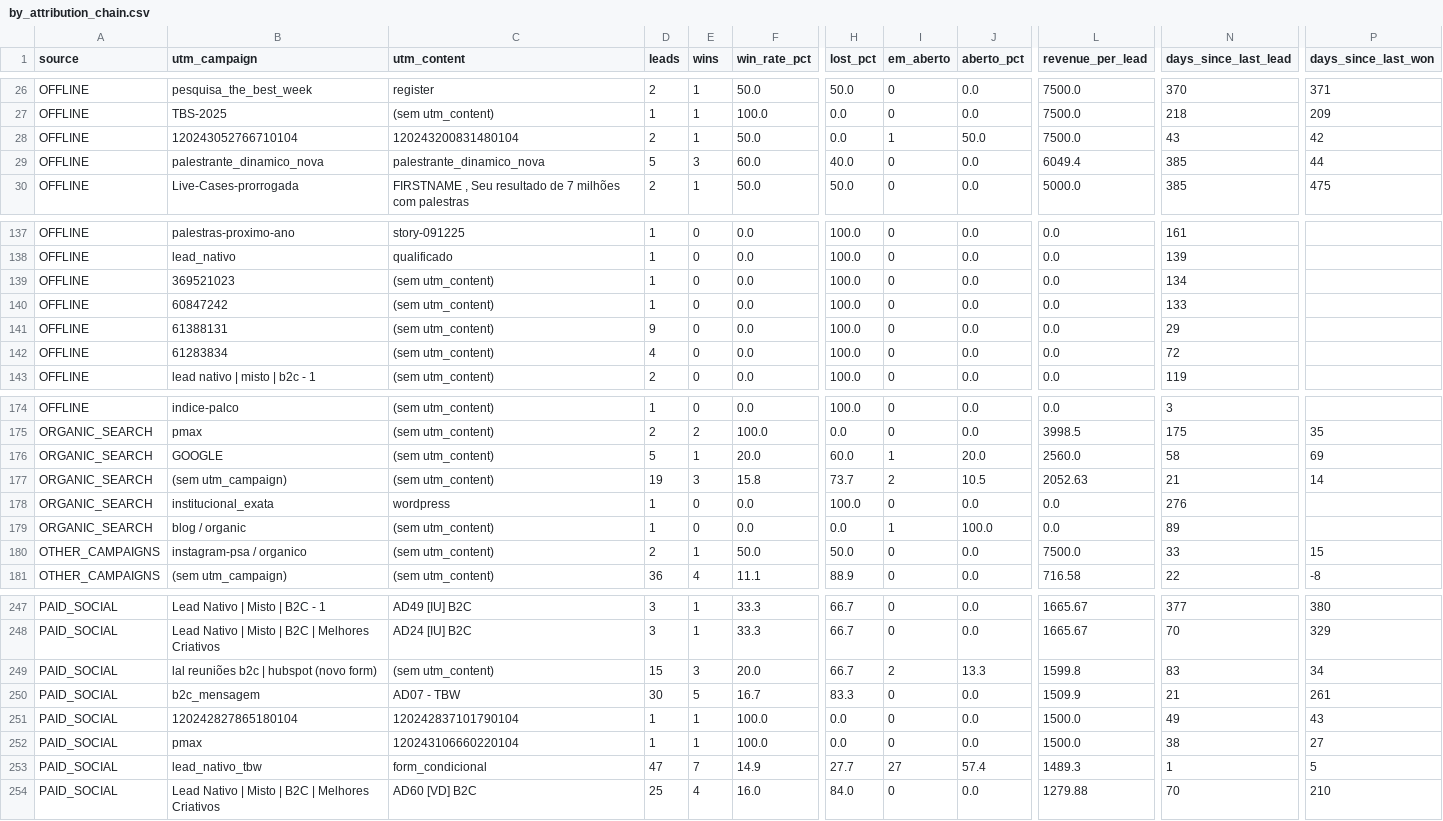
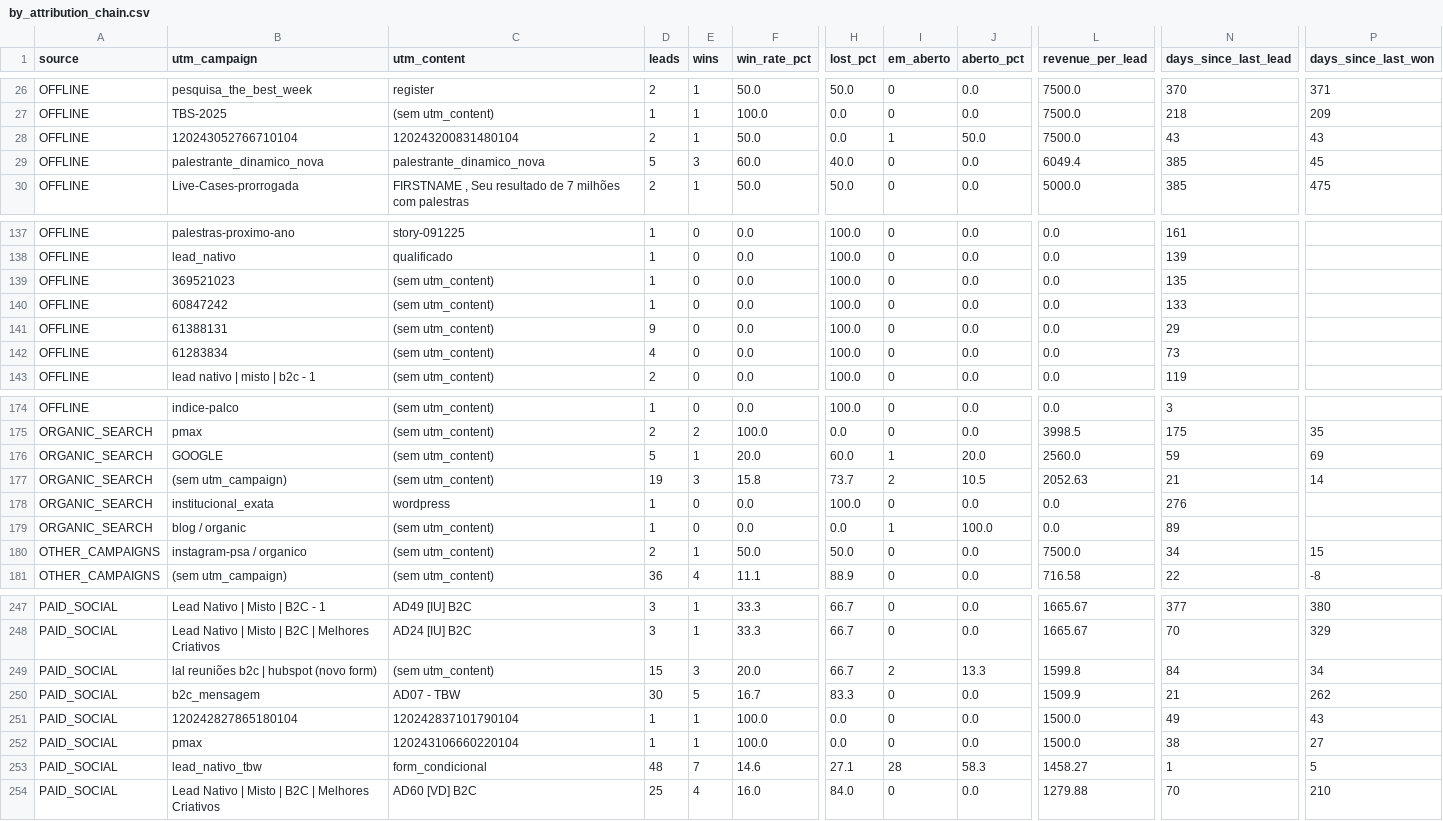
Before and after one commit to marciospagnolo-stack/ps4-dash-x7k9zq2, a CSV file: by_attribution_chain.csv, drawn as a sheet; only a part is shown, gaps mark what is left out; the diff covers the shown part only; the diff names each change by its address in the sheet, - before the commit and + after, or states it on an @@ line.

```diff
--- a/by_attribution_chain.csv
+++ b/by_attribution_chain.csv
-P28 (days_since_last_won): 42
+P28 (days_since_last_won): 43
-P29 (days_since_last_won): 44
+P29 (days_since_last_won): 45
-N139 (days_since_last_lead): 134
+N139 (days_since_last_lead): 135
-N142 (days_since_last_lead): 72
+N142 (days_since_last_lead): 73
-N176 (days_since_last_lead): 58
+N176 (days_since_last_lead): 59
-N180 (days_since_last_lead): 33
+N180 (days_since_last_lead): 34
-N249 (days_since_last_lead): 83
+N249 (days_since_last_lead): 84
-P250 (days_since_last_won): 261
+P250 (days_since_last_won): 262
-D253 (leads): 47
+D253 (leads): 48
-F253 (win_rate_pct): 14.9
+F253 (win_rate_pct): 14.6
-H253 (lost_pct): 27.7
+H253 (lost_pct): 27.1
-I253 (em_aberto): 27
+I253 (em_aberto): 28
-J253 (aberto_pct): 57.4
+J253 (aberto_pct): 58.3
-L253 (revenue_per_lead): 1489.3
+L253 (revenue_per_lead): 1458.27
```
Also changed, not shown: 11 edited cells elsewhere in this file, 2 other files.
